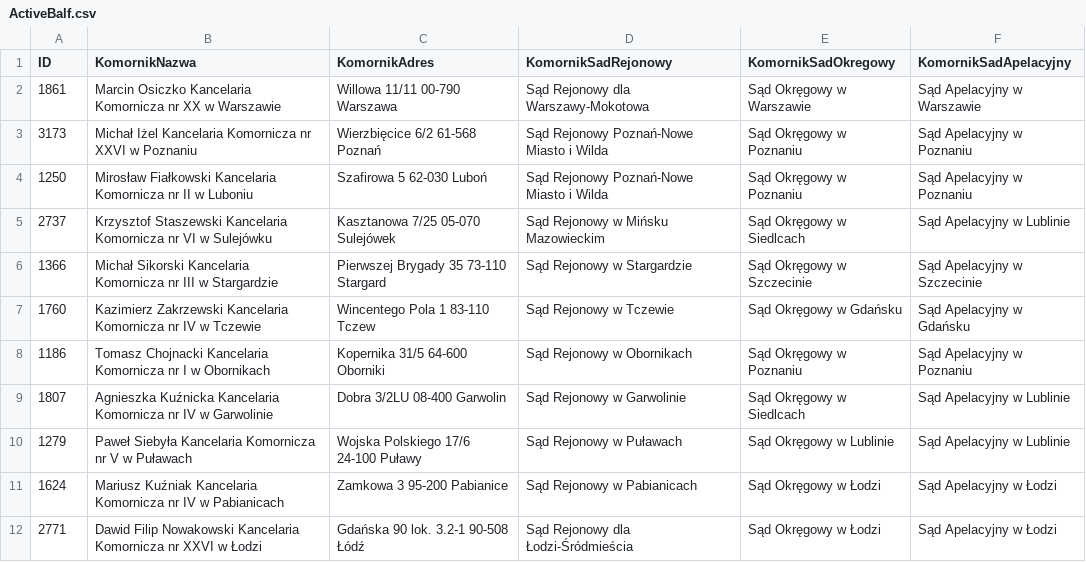
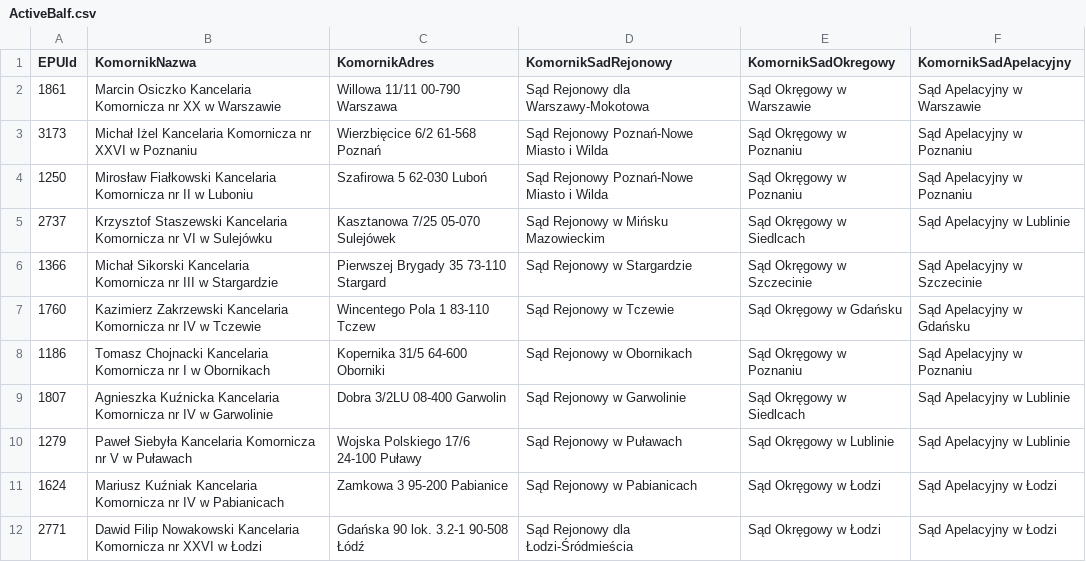
Before and after one commit to HubOnpl/WebData, a CSV file: ActiveBalf.csv, drawn as a sheet.

Commit message:
Update ActiveBalf.csv

```diff
--- a/ActiveBalf.csv
+++ b/ActiveBalf.csv
@@ -1,2 +1,2 @@
-ID,KomornikNazwa,KomornikAdres,KomornikSadRejonowy,KomornikSadOkregowy,KomornikSadApelacyjny
+EPUId,KomornikNazwa,KomornikAdres,KomornikSadRejonowy,KomornikSadOkregowy,KomornikSadApelacyjny
 1861,Marcin Osiczko Kancelaria Komornicza nr XX w Warszawie,Willowa 11/11 00-790 Warszawa,Sąd Rejonowy dla Warszawy-Mokotowa,Sąd Okręgowy w Warszawie,Sąd Apelacyjny w Warszawie
```
